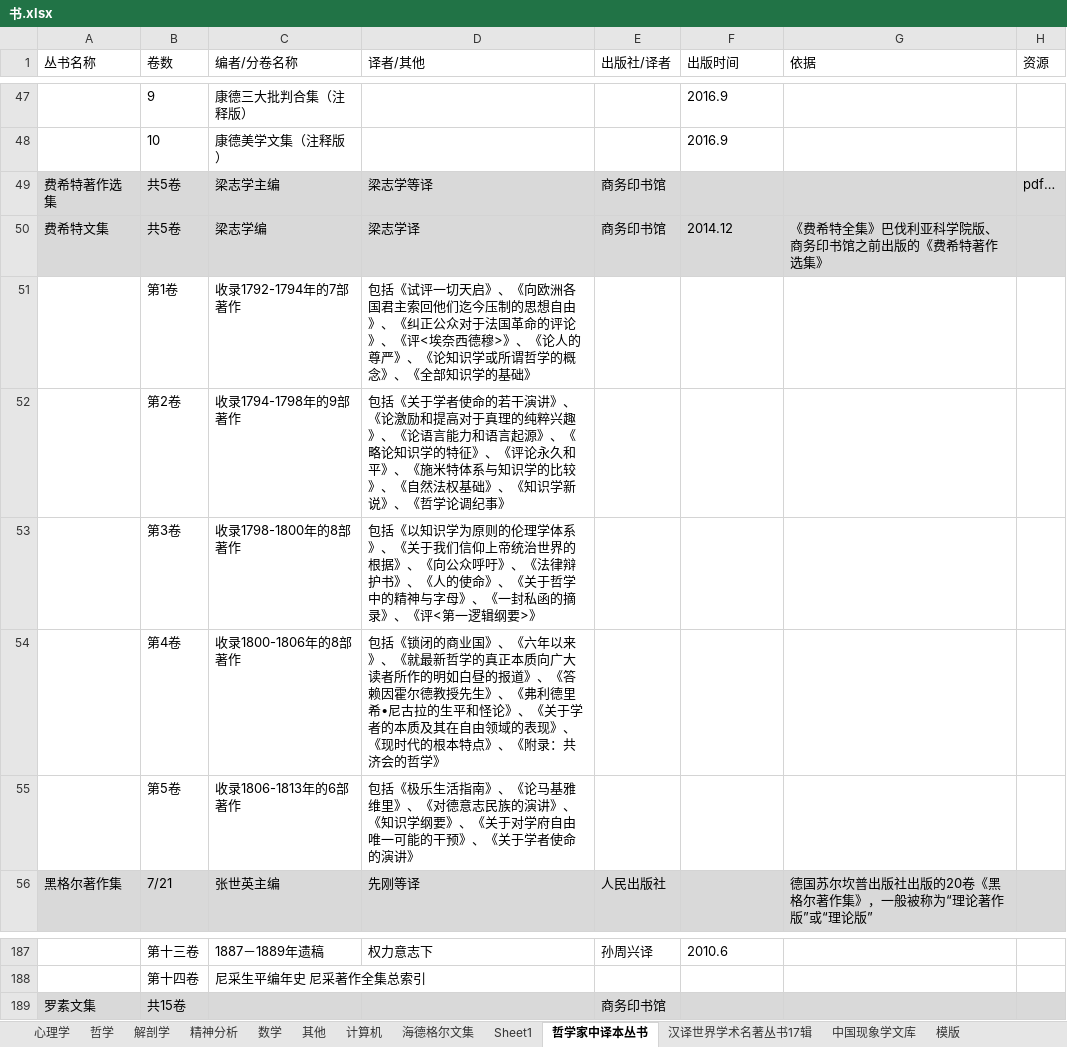
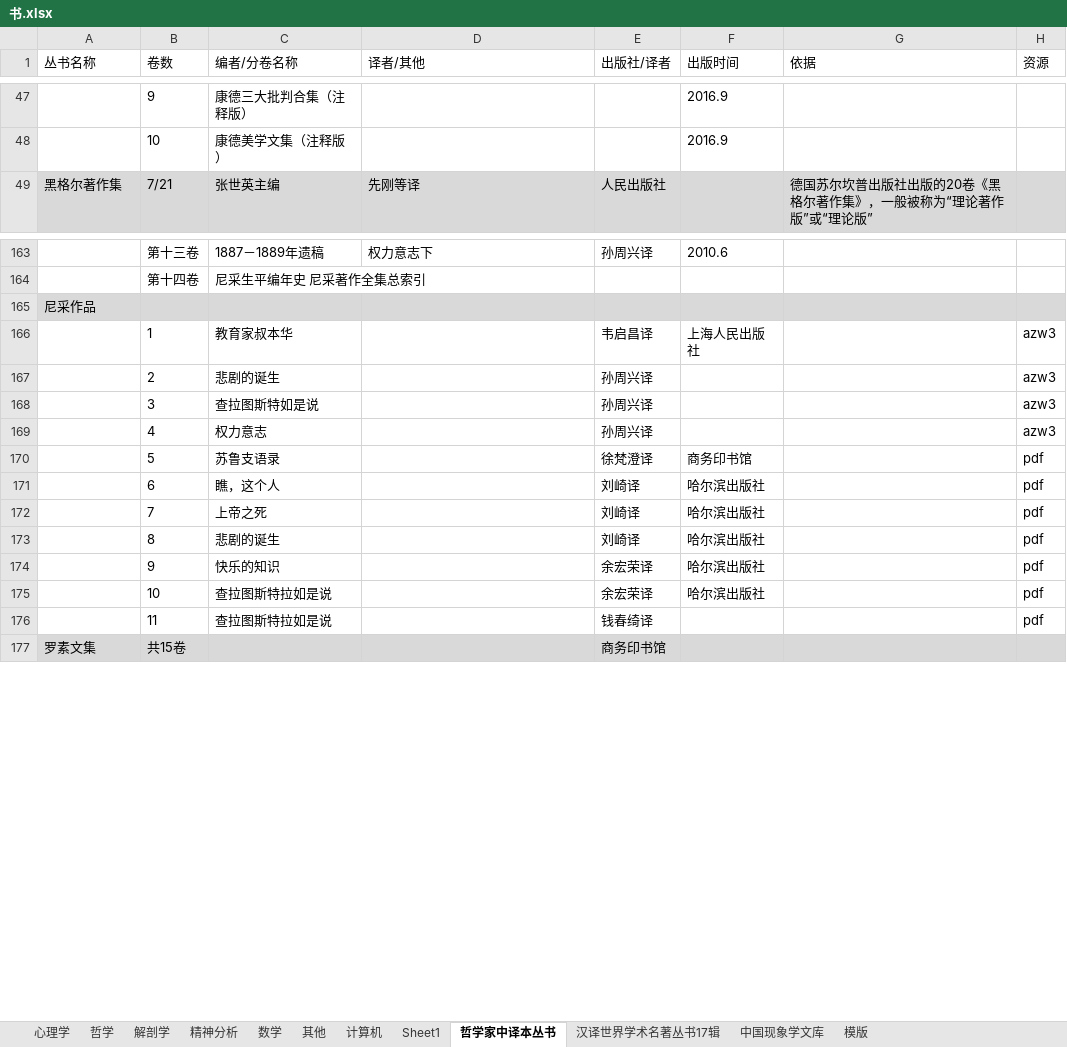
Before and after one commit to htlbvd/docs, an Excel workbook: 书.xlsx, sheet 哲学家中译本丛书, drawn as a sheet; only a part is shown, gaps mark what is left out; values as stored, in another font and other column widths than the file's, no borders; removed rows and columns are numbered as before the commit, all else as after; the diff covers the shown part only; the diff names each change by its address in the sheet, - before the commit and + after, or states it on an @@ line.

```diff
--- a/书.xlsx (sheet 哲学家中译本丛书)
+++ b/书.xlsx (sheet 哲学家中译本丛书)
-sheet tab: 海德格尔文集
-row 49: 费希特著作选集 | 共5卷 | 梁志学主编 | 梁志学等译 | 商务印书馆 |  |  | pdf…
-row 50: 费希特文集 | 共5卷 | 梁志学编 | 梁志学译 | 商务印书馆 | 2014.12 | 《费希特全集》巴伐利亚科学院版、商务印书馆之前出版的《费希特著作选集》
-row 51:  | 第1卷 | 收录1792-1794年的7部著作 | 包括《试评一切天启》、《向欧洲各国君主索回他们迄今压制的思想自由》、《纠正公众对于法国革命的评论》、《评<埃奈西德穆>》、《论人的尊严》、《论知识学或所谓哲学的概念》、《全部知识学的基础》
-row 52:  | 第2卷 | 收录1794-1798年的9部著作 | 包括《关于学者使命的若干演讲》、《论激励和提高对于真理的纯粹兴趣》、《论语言能力和语言起源》、《略论知识学的特征》、《评论永久和平》、《施米特体系与知识学的比较》、《自然法权基础》、《知识学新说》、《哲学论调纪事》
-row 53:  | 第3卷 | 收录1798-1800年的8部著作 | 包括《以知识学为原则的伦理学体系》、《关于我们信仰上帝统治世界的根据》、《向公众呼吁》、《法律辩护书》、《人的使命》、《关于哲学中的精神与字母》、《一封私函的摘录》、《评<第一逻辑纲要>》
-row 54:  | 第4卷 | 收录1800-1806年的8部著作 | 包括《锁闭的商业国》、《六年以来》、《就最新哲学的真正本质向广大读者所作的明如白昼的报道》、《答赖因霍尔德教授先生》、《弗利德里希•尼古拉的生平和怪论》、《关于学者的本质及其在自由领域的表现》、《现时代的根本特点》、《附录：共济会的哲学》
-row 55:  | 第5卷 | 收录1806-1813年的6部著作 | 包括《极乐生活指南》、《论马基雅维里》、《对德意志民族的演讲》、《知识学纲要》、《关于对学府自由唯一可能的干预》、《关于学者使命的演讲》
+row 165: 尼采作品
+row 166:  | 1 | 教育家叔本华 |  | 韦启昌译 | 上海人民出版社 |  | azw3
+row 167:  | 2 | 悲剧的诞生 |  | 孙周兴译 |  |  | azw3
+row 168:  | 3 | 查拉图斯特如是说 |  | 孙周兴译 |  |  | azw3
+row 169:  | 4 | 权力意志 |  | 孙周兴译 |  |  | azw3
+row 170:  | 5 | 苏鲁支语录 |  | 徐梵澄译 | 商务印书馆 |  | pdf
+row 171:  | 6 | 瞧，这个人 |  | 刘崎译 | 哈尔滨出版社 |  | pdf
+row 172:  | 7 | 上帝之死 |  | 刘崎译 | 哈尔滨出版社 |  | pdf
+row 173:  | 8 | 悲剧的诞生 |  | 刘崎译 | 哈尔滨出版社 |  | pdf
+row 174:  | 9 | 快乐的知识 |  | 余宏荣译 | 哈尔滨出版社 |  | pdf
+row 175:  | 10 | 查拉图斯特拉如是说 |  | 余宏荣译 | 哈尔滨出版社 |  | pdf
+row 176:  | 11 | 查拉图斯特拉如是说 |  | 钱春绮译 |  |  | pdf
```
Also changed, not shown: 5 added rows, 19 removed rows and 31 edited cells elsewhere in this sheet, sheet Sheet1, sheet 中国现象学文库.
